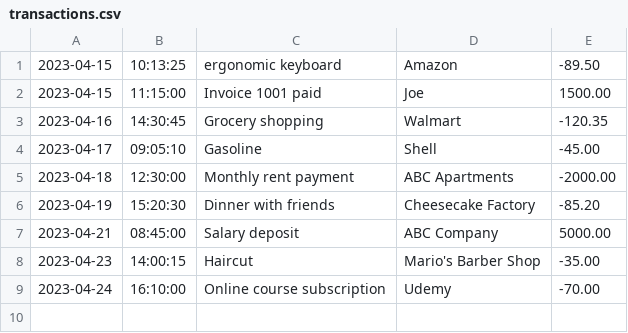
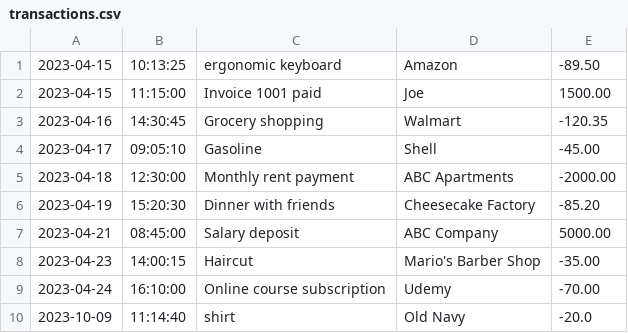
Before and after one commit to swilson813/Ledger-Application, a CSV file: transactions.csv, drawn as a sheet.

```diff
--- a/transactions.csv
+++ b/transactions.csv
@@ -9 +9,2 @@
 2023-04-24|16:10:00|Online course subscription|Udemy|-70.00
+2023-10-09|11:14:40|shirt|Old Navy|-20.0
```
Also changed, not shown: 2 other files.
